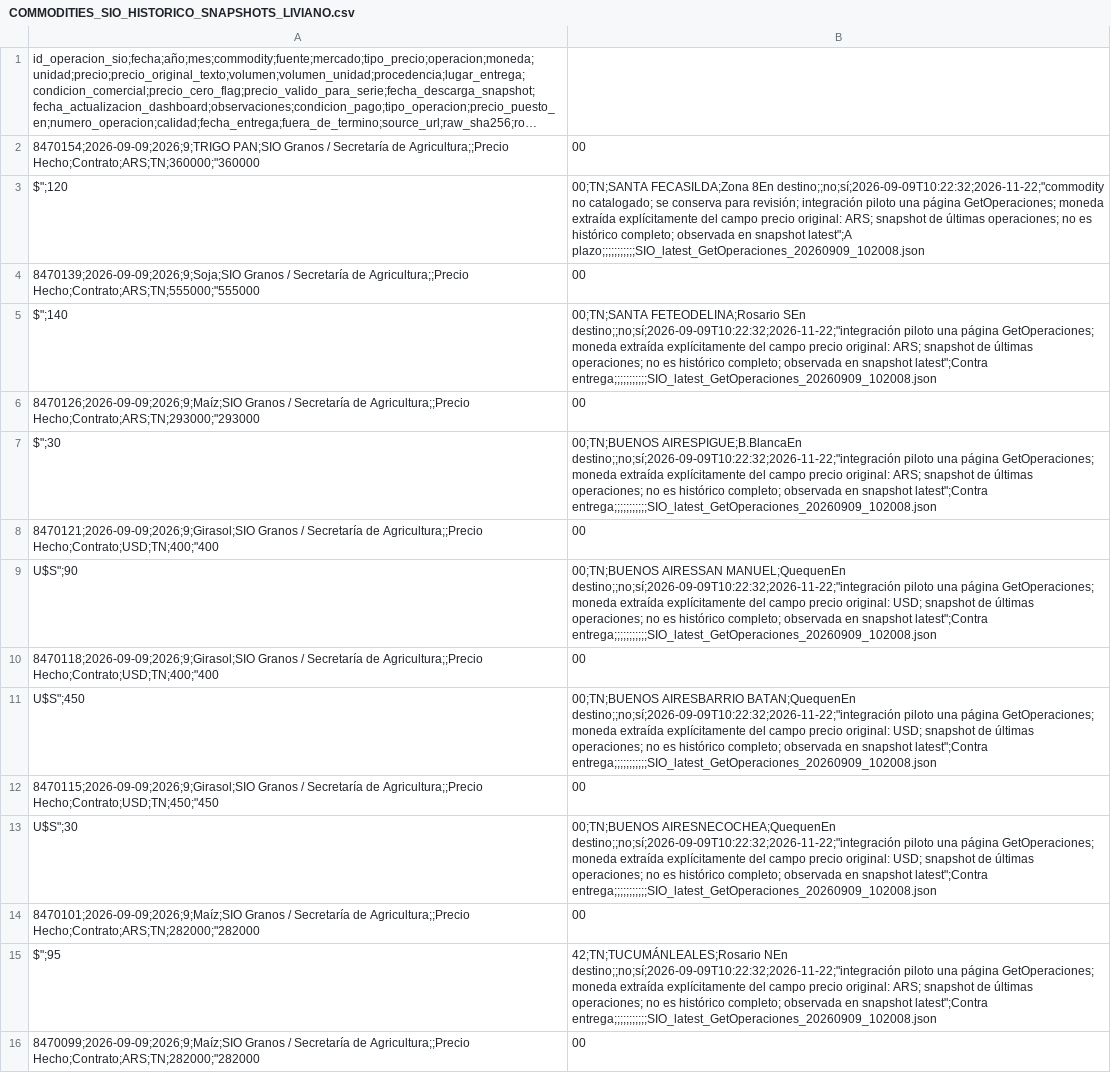
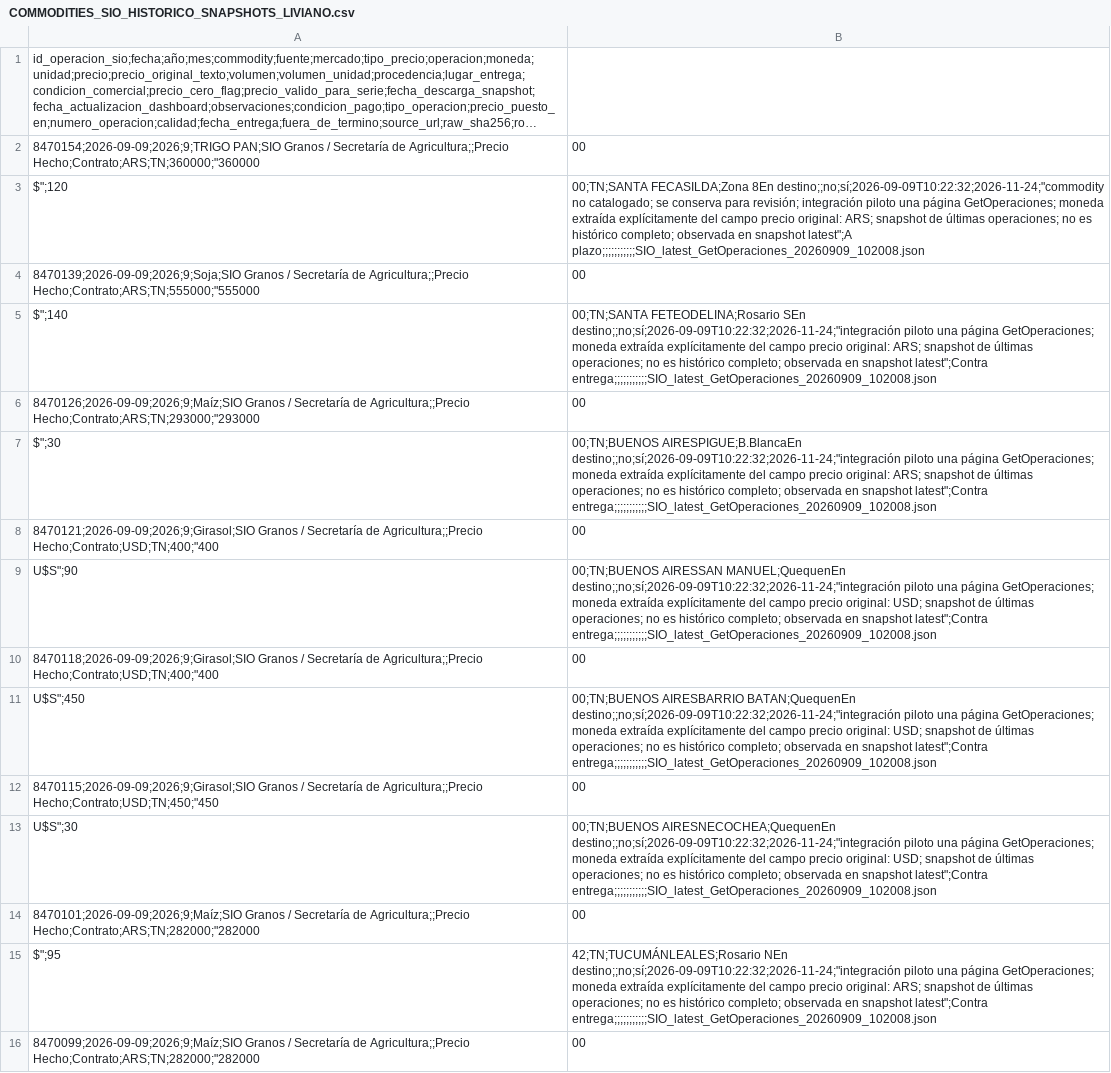
Before and after one commit to deaeconomiactes/Serie-Agricola, a CSV file: data/commodities_sio/dashboard/COMMODITIES_SIO_HISTORICO_SNAPSHOTS_LIVIANO.csv, drawn as a sheet; only a part is shown; long unchanged cells end in …; the diff covers the shown part only; the diff names each change by its address in the sheet, - before the commit and + after, or states it on an @@ line.

```diff
--- a/data/commodities_sio/dashboard/COMMODITIES_SIO_HISTORICO_SNAPSHOTS_LIVIANO.csv
+++ b/data/commodities_sio/dashboard/COMMODITIES_SIO_HISTORICO_SNAPSHOTS_LIVIANO.csv
-B3: …FECASILDA;Zona 8En destino;;no;sí;2026-09-09T10:22:32;2026-11-22;"commodity no catalogado;…
+B3: …FECASILDA;Zona 8En destino;;no;sí;2026-09-09T10:22:32;2026-11-24;"commodity no catalogado;…
-B5: …FETEODELINA;Rosario SEn destino;;no;sí;2026-09-09T10:22:32;2026-11-22;"integración piloto una…
+B5: …FETEODELINA;Rosario SEn destino;;no;sí;2026-09-09T10:22:32;2026-11-24;"integración piloto una…
-B7: 00;TN;BUENOS AIRESPIGUE;B.BlancaEn destino;;no;sí;2026-09-09T10:22:32;2026-11-22;"integración piloto una…
+B7: 00;TN;BUENOS AIRESPIGUE;B.BlancaEn destino;;no;sí;2026-09-09T10:22:32;2026-11-24;"integración piloto una…
-B9: …AIRESSAN MANUEL;QuequenEn destino;;no;sí;2026-09-09T10:22:32;2026-11-22;"integración piloto una…
+B9: …AIRESSAN MANUEL;QuequenEn destino;;no;sí;2026-09-09T10:22:32;2026-11-24;"integración piloto una…
-B11: …AIRESBARRIO BATAN;QuequenEn destino;;no;sí;2026-09-09T10:22:32;2026-11-22;"integración piloto una…
+B11: …AIRESBARRIO BATAN;QuequenEn destino;;no;sí;2026-09-09T10:22:32;2026-11-24;"integración piloto una…
-B13: 00;TN;BUENOS AIRESNECOCHEA;QuequenEn destino;;no;sí;2026-09-09T10:22:32;2026-11-22;"integración piloto una…
+B13: 00;TN;BUENOS AIRESNECOCHEA;QuequenEn destino;;no;sí;2026-09-09T10:22:32;2026-11-24;"integración piloto una…
-B15: 42;TN;TUCUMÁNLEALES;Rosario NEn destino;;no;sí;2026-09-09T10:22:32;2026-11-22;"integración piloto una…
+B15: 42;TN;TUCUMÁNLEALES;Rosario NEn destino;;no;sí;2026-09-09T10:22:32;2026-11-24;"integración piloto una…
```
Also changed, not shown: 9 added rows and 24 edited cells elsewhere in this file, data/commodities_sio/dashboard/COMMODITIES_SIO_DASHBOARD_DIARIO.csv, data/commodities_sio/dashboard/COMMODITIES_SIO_DASHBOARD_MENSUAL.csv, 7 other files.
